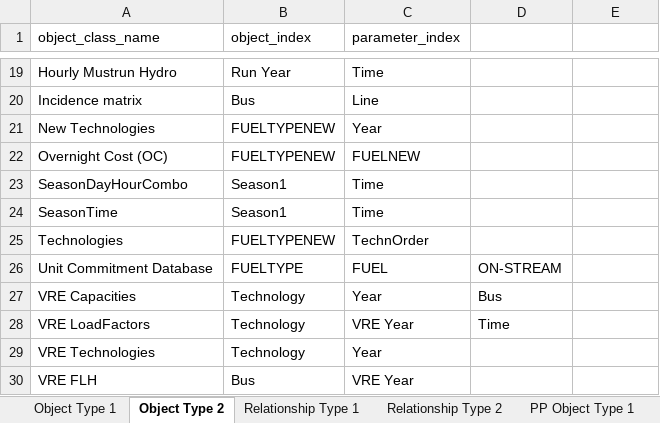
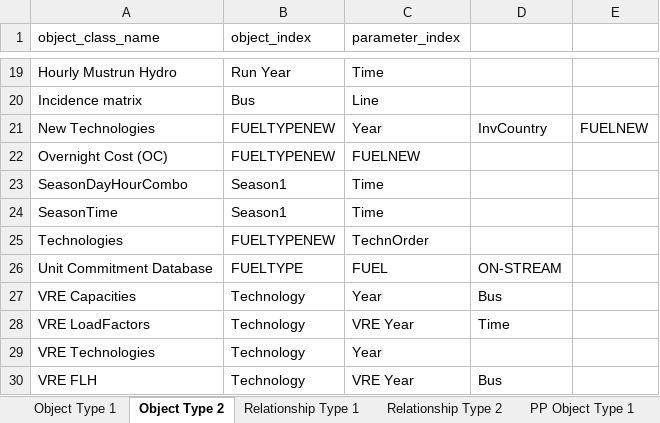
Before and after one commit to jimhommes/Spine_EMLab_COMPETES, an Excel workbook: resources/configurations/COMPETES EU 2050-KIP config.xlsx, sheet Object Type 2, drawn as a sheet; only a part is shown, gaps mark what is left out; values as stored, in another font and other column widths than the file's, no borders; the diff names each change by its address in the sheet, - before the commit and + after, or states it on an @@ line.

Commit message:
Fixed data lost in mappings, additional type 2 interpretation with multiple indices

```diff
--- a/resources/configurations/COMPETES EU 2050-KIP config.xlsx (sheet Object Type 2)
+++ b/resources/configurations/COMPETES EU 2050-KIP config.xlsx (sheet Object Type 2)
-D21: (empty)
+D21: InvCountry
-E21: (empty)
+E21: FUELNEW
-B30 (object_index): Bus
+B30 (object_index): Technology
-D30: (empty)
+D30: Bus
```
Also changed, not shown: 3 other files.
